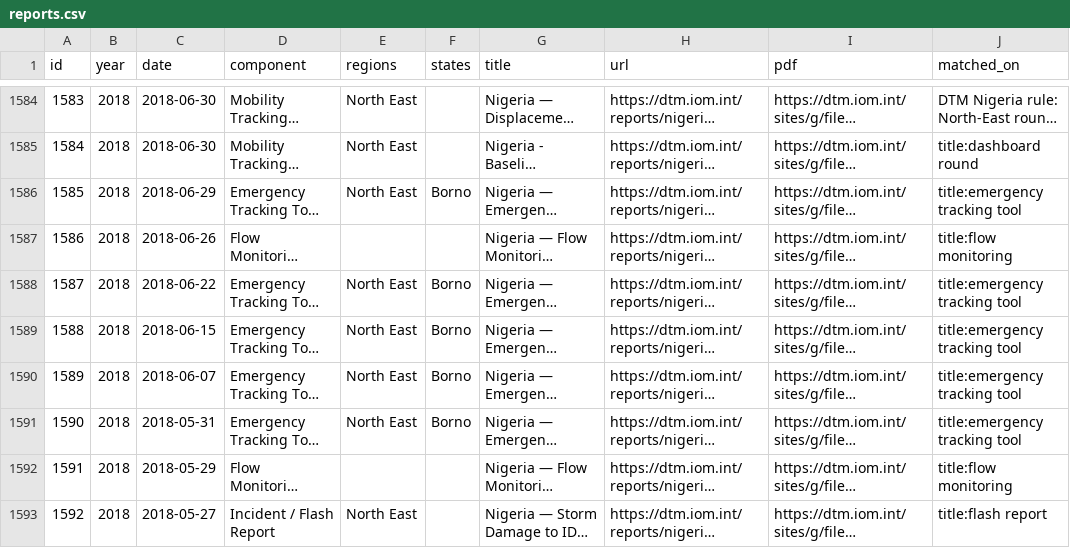
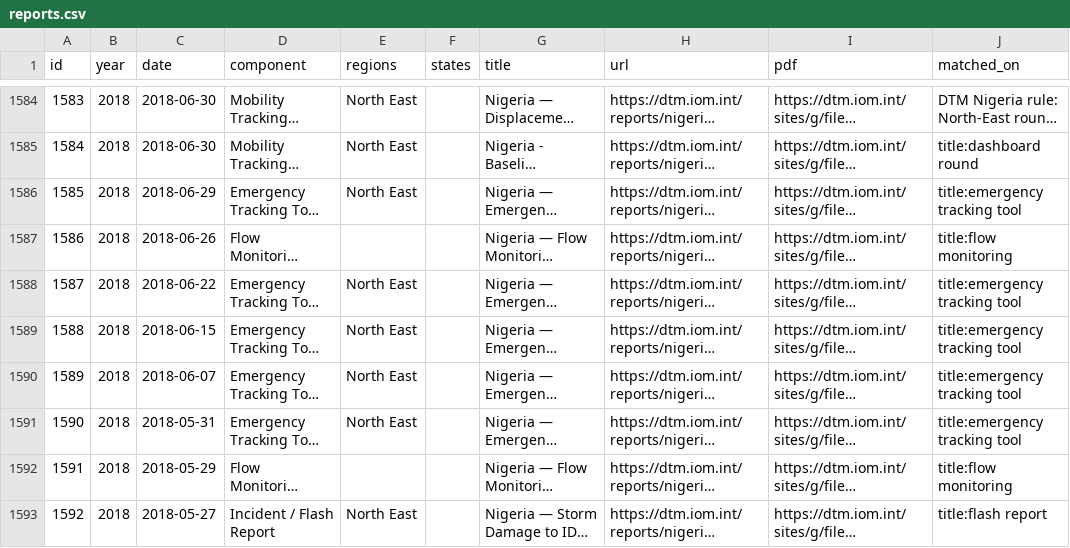
Before and after one commit to Pelumi-2025/dtm-nigeria-tracker, a CSV file: data/reports.csv, drawn as a sheet; only a part is shown, gaps mark what is left out; long unchanged cells end in …; the diff covers the shown part only; the diff names each change by its address in the sheet, - before the commit and + after, or states it on an @@ line.

```diff
--- a/data/reports.csv
+++ b/data/reports.csv
-F1586 (states): Borno
+F1586 (states): (empty)
-F1588:F1591 (states): Borno
+F1588:F1591 (states): (empty)
```
Also changed, not shown: 36 edited cells elsewhere in this file, 3 other files.
